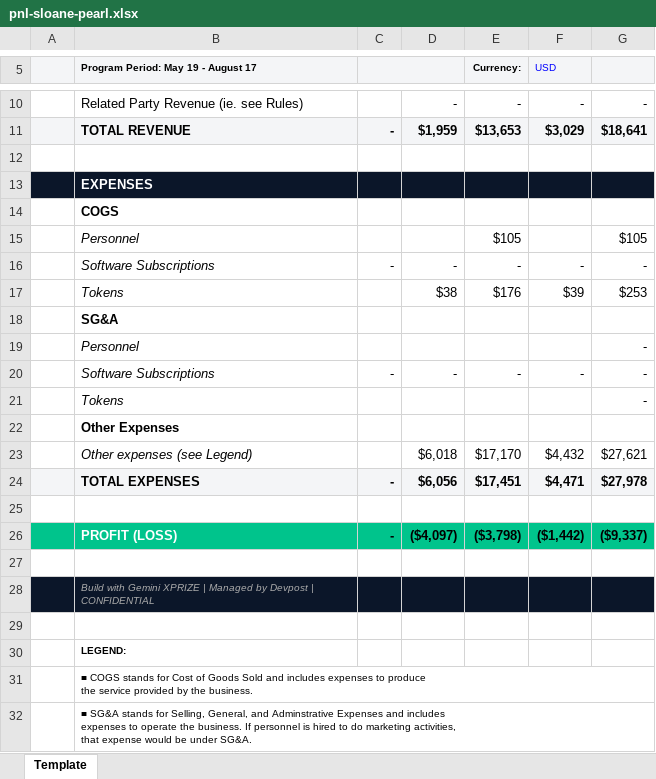
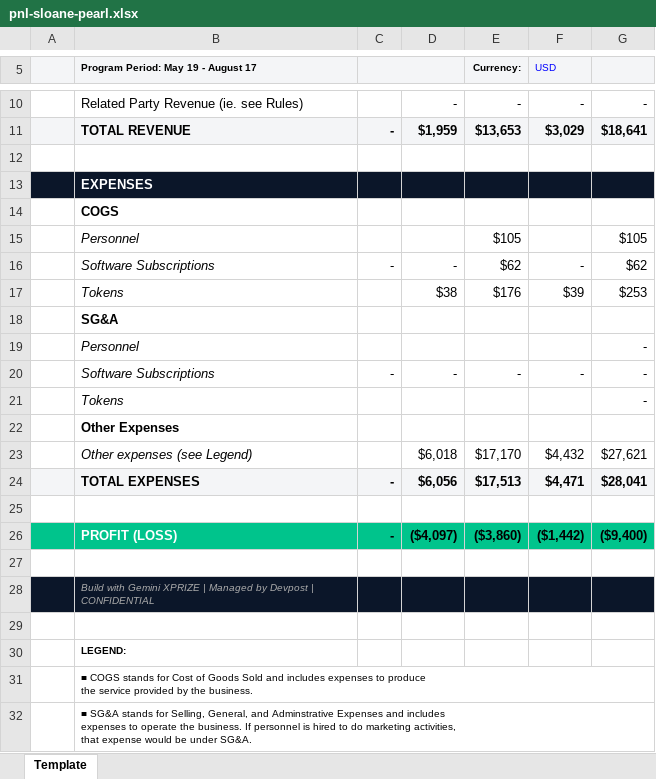
Before and after one commit to mightyg7/sloane-pearl-xprize, an Excel workbook: financials/pnl-sloane-pearl.xlsx, sheet Template, drawn as a sheet; only a part is shown, gaps mark what is left out; values as stored, in another font and other column widths than the file's, no borders; the diff names each change by its address in the sheet, - before the commit and + after, or states it on an @@ line.

```diff
--- a/financials/pnl-sloane-pearl.xlsx (sheet Template)
+++ b/financials/pnl-sloane-pearl.xlsx (sheet Template)
-E16 (Currency:): -
+E16 (Currency:): $62
-G16: -
+G16: $62
-E24 (Currency:): $17,451
+E24 (Currency:): $17,513
-G24: $27,978
+G24: $28,041
-E26 (Currency:): ($3,798)
+E26 (Currency:): ($3,860)
-G26: ($9,337)
+G26: ($9,400)
```
Also changed, not shown: 6 other files.
